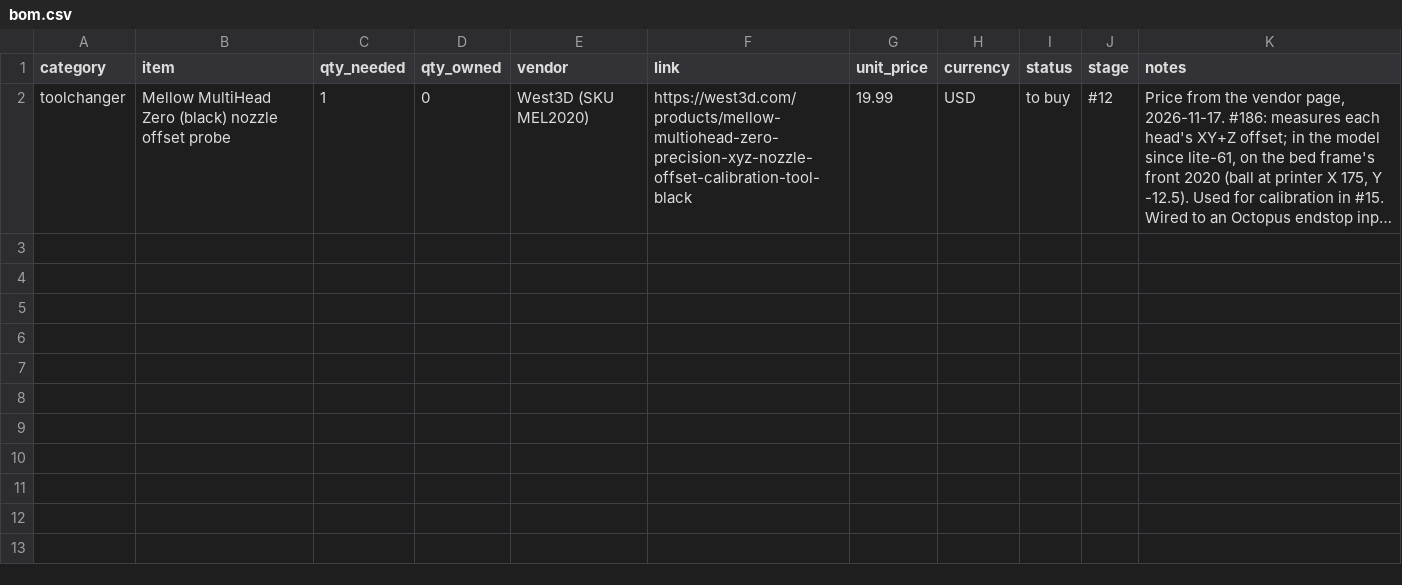
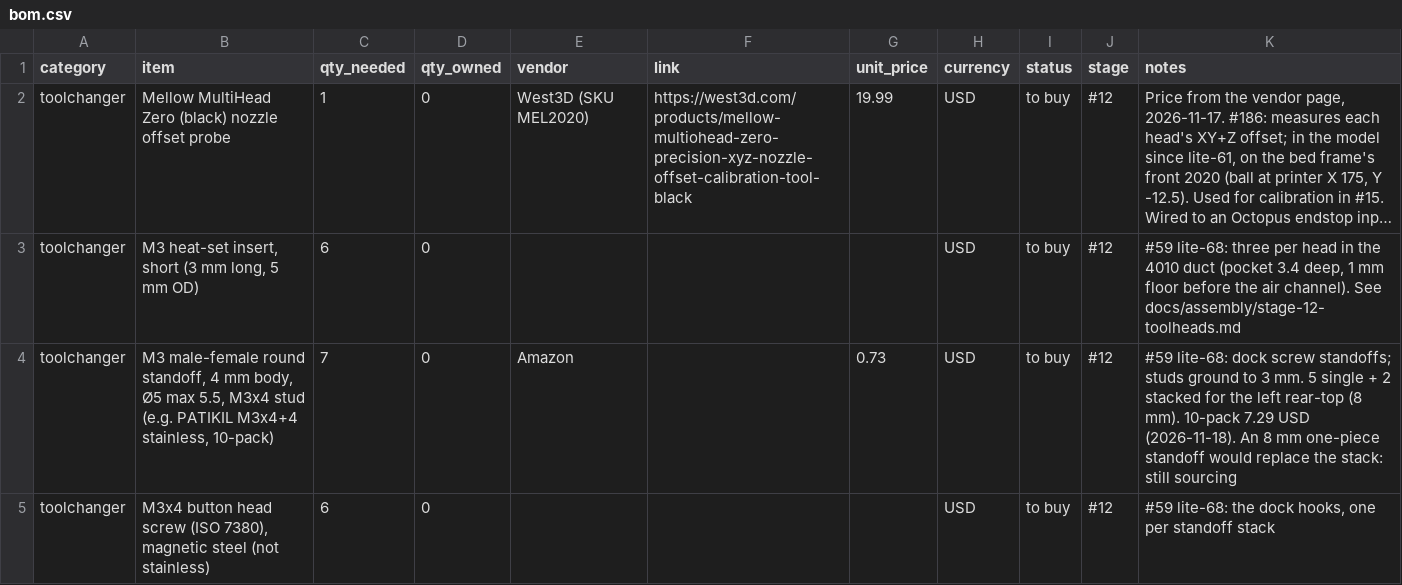
Before and after one commit to dvystrcil/vt350, a CSV file: bom/bom.csv, drawn as a sheet; long unchanged cells end in …; the diff names each change by its address in the sheet, - before the commit and + after, or states it on an @@ line.

```diff
--- a/bom/bom.csv
+++ b/bom/bom.csv
+row 3: toolchanger | M3 heat-set insert, short (3 mm long, 5 mm OD) | 6 | 0 |  |  |  | USD | to buy | #12 | #59 lite-68: three per head in the 4010 duct (pocket 3.4 deep, 1 mm floor before the air channel). See docs/assembly/stage-12-toolheads.md
+row 4: toolchanger | M3 male-female round standoff, 4 mm body, Ø5 max 5.5, M3x4 stud (e.g. PATIKIL M3x4+4 stainless, 10-pack) | 7 | 0 | Amazon |  | 0.73 | USD | to buy | #12 | #59 lite-68: dock screw standoffs; studs ground to 3 mm. 5 single + 2 stacked for the left rear-top (8 mm). 10-pack 7.29 USD (2026-11-18). An 8 mm one-piece standoff would replace the stack: still sourcing
+row 5: toolchanger | M3x4 button head screw (ISO 7380), magnetic steel (not stainless) | 6 | 0 |  |  |  | USD | to buy | #12 | #59 lite-68: the dock hooks, one per standoff stack
```
Also changed, not shown: 3 other files.
